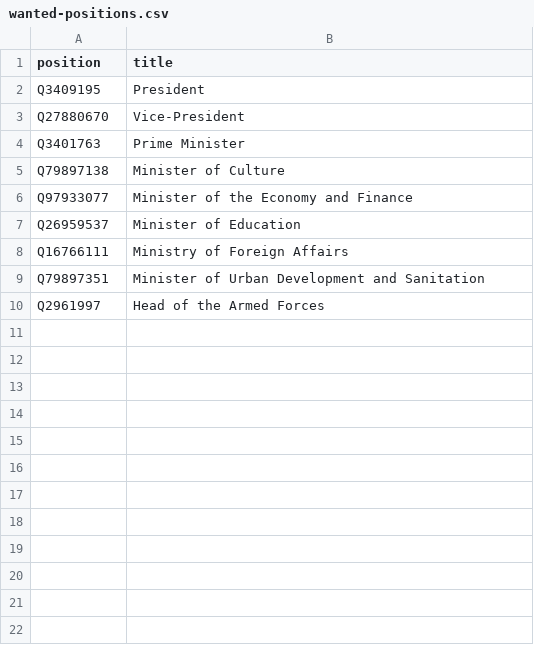
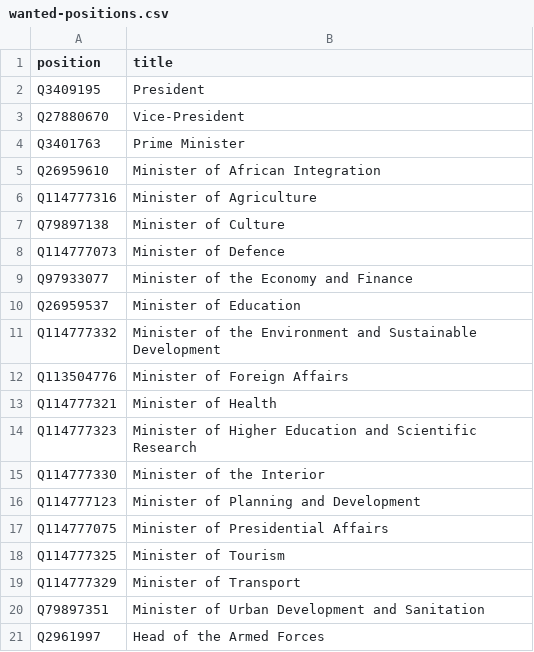
Before and after one commit to every-politician-scrapers/ivory-coast, a CSV file: wikidata/wanted-positions.csv, drawn as a sheet; removed rows and columns are numbered as before the commit, all else as after; the diff names each change by its address in the sheet, - before the commit and + after, or states it on an @@ line.

Commit message:
add more positions

```diff
--- a/wikidata/wanted-positions.csv
+++ b/wikidata/wanted-positions.csv
+row 5: Q26959610 | Minister of African Integration
+row 6: Q114777316 | Minister of Agriculture
+row 8: Q114777073 | Minister of Defence
-row 8: Q16766111 | Ministry of Foreign Affairs
+row 11: Q114777332 | Minister of the Environment and Sustainable Development
+row 12: Q113504776 | Minister of Foreign Affairs
+row 13: Q114777321 | Minister of Health
+row 14: Q114777323 | Minister of Higher Education and Scientific Research
+row 15: Q114777330 | Minister of the Interior
+row 16: Q114777123 | Minister of Planning and Development
+row 17: Q114777075 | Minister of Presidential Affairs
+row 18: Q114777325 | Minister of Tourism
+row 19: Q114777329 | Minister of Transport
```
